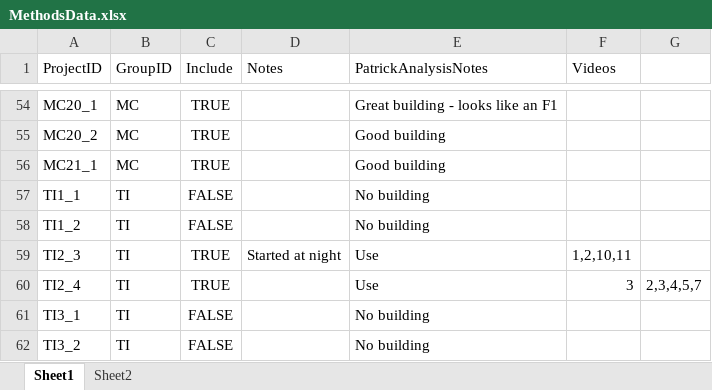
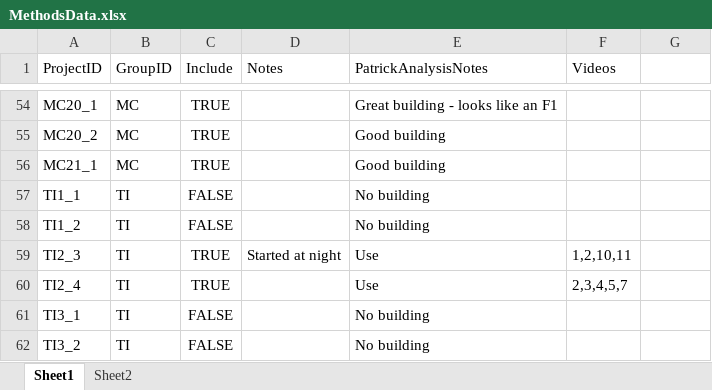
Before and after one commit to ptmcgrat/Kinect2, an Excel workbook: MethodsData.xlsx, sheet Sheet1, drawn as a sheet; only a part is shown, gaps mark what is left out; values as stored, in another font and other column widths than the file's, no borders; the diff names each change by its address in the sheet, - before the commit and + after, or states it on an @@ line.

Commit message:
Nothing

```diff
--- a/MethodsData.xlsx (sheet Sheet1)
+++ b/MethodsData.xlsx (sheet Sheet1)
-F60 (Videos): 3
+F60 (Videos): 2,3,4,5,7
-G60: 2,3,4,5,7
+G60: (empty)
```
